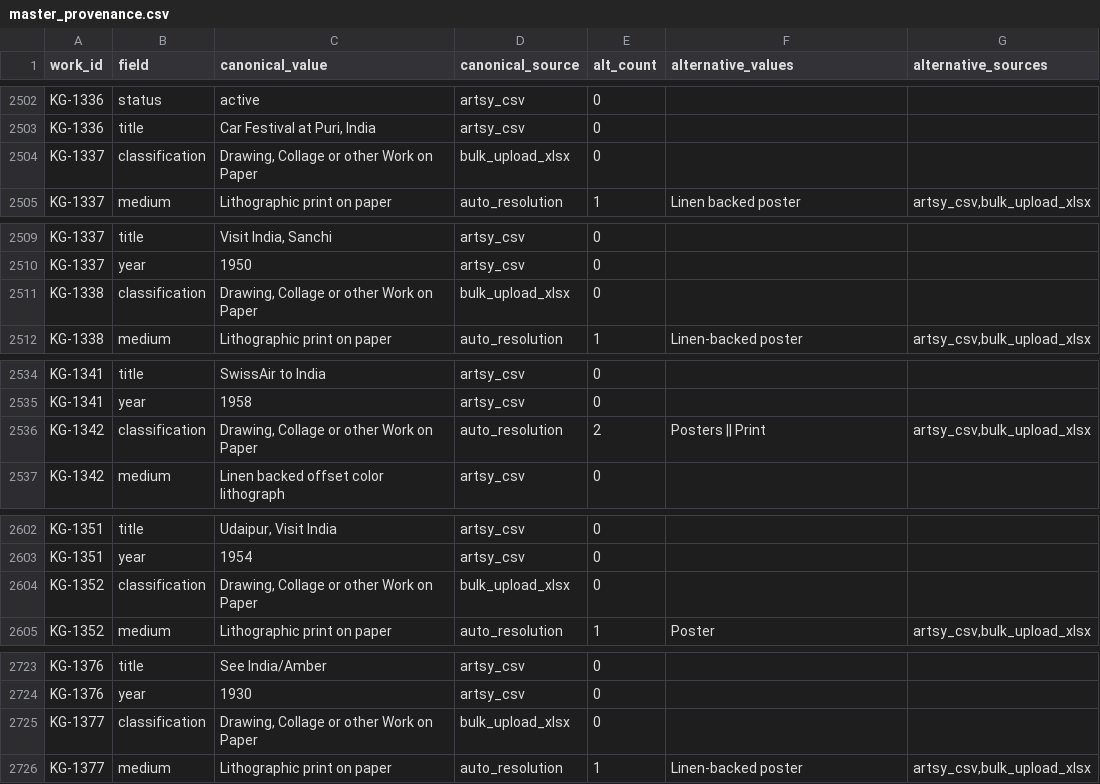
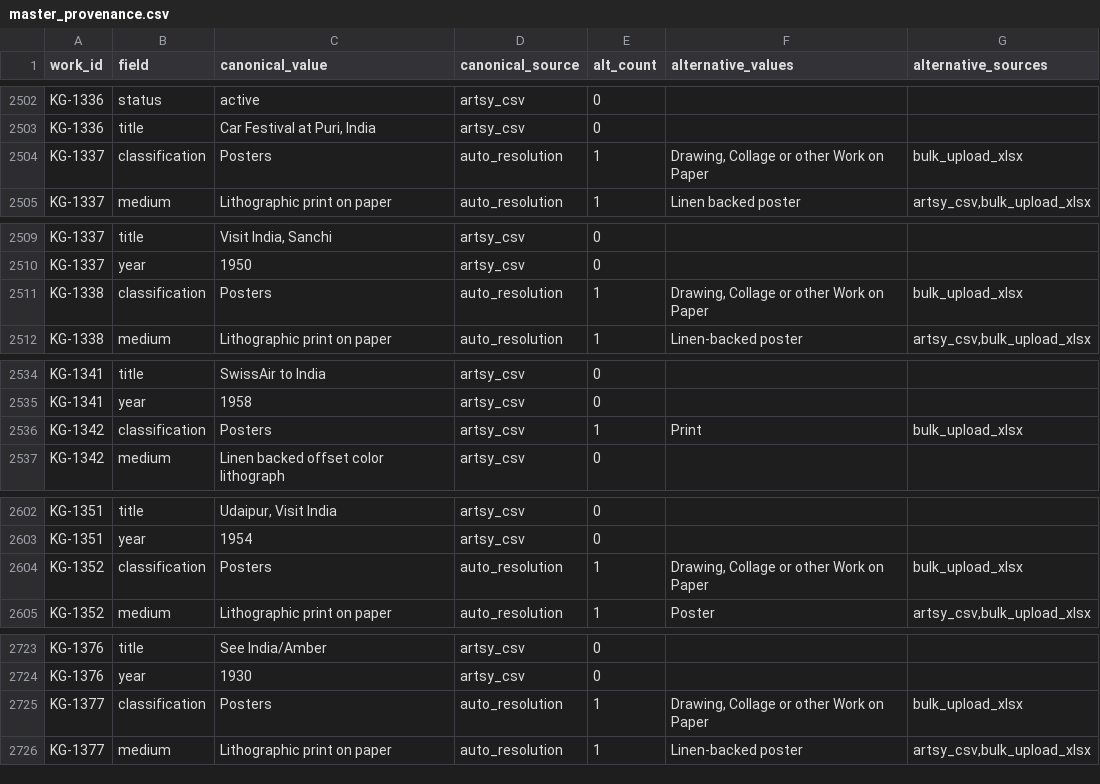
Before and after one commit to kapoorgalleries/kapoorgalleries, a CSV file: data/master_provenance.csv, drawn as a sheet; only a part is shown, gaps mark what is left out; the diff covers the shown part only.

```diff
--- a/data/master_provenance.csv
+++ b/data/master_provenance.csv
@@ -2505,3 +2505,3 @@ KG-1336,status,active,artsy_csv,0,,
 KG-1336,title,"Car Festival at Puri, India",artsy_csv,0,,
-KG-1337,classification,"Drawing, Collage or other Work on Paper",bulk_upload_xlsx,0,,
+KG-1337,classification,Posters,auto_resolution,1,"Drawing, Collage or other Work on Paper",bulk_upload_xlsx
 KG-1337,medium,Lithographic print on paper,auto_resolution,1,Linen backed poster,"artsy_csv,bulk_upload_xlsx"
@@ -2512,3 +2512,3 @@ KG-1337,title,"Visit India, Sanchi",artsy_csv,0,,
 KG-1337,year,1950,artsy_csv,0,,
-KG-1338,classification,"Drawing, Collage or other Work on Paper",bulk_upload_xlsx,0,,
+KG-1338,classification,Posters,auto_resolution,1,"Drawing, Collage or other Work on Paper",bulk_upload_xlsx
 KG-1338,medium,Lithographic print on paper,auto_resolution,1,Linen-backed poster,"artsy_csv,bulk_upload_xlsx"
@@ -2537,3 +2537,3 @@ KG-1341,title,SwissAir to India,artsy_csv,0,,
 KG-1341,year,1958,artsy_csv,0,,
-KG-1342,classification,"Drawing, Collage or other Work on Paper",auto_resolution,2,Posters || Print,"artsy_csv,bulk_upload_xlsx"
+KG-1342,classification,Posters,artsy_csv,1,Print,bulk_upload_xlsx
 KG-1342,medium,Linen backed offset color lithograph,artsy_csv,0,,
@@ -2605,3 +2605,3 @@ KG-1351,title,"Udaipur, Visit India",artsy_csv,0,,
 KG-1351,year,1954,artsy_csv,0,,
-KG-1352,classification,"Drawing, Collage or other Work on Paper",bulk_upload_xlsx,0,,
+KG-1352,classification,Posters,auto_resolution,1,"Drawing, Collage or other Work on Paper",bulk_upload_xlsx
 KG-1352,medium,Lithographic print on paper,auto_resolution,1,Poster,"artsy_csv,bulk_upload_xlsx"
@@ -2726,3 +2726,3 @@ KG-1376,title,See India/Amber,artsy_csv,0,,
 KG-1376,year,1930,artsy_csv,0,,
-KG-1377,classification,"Drawing, Collage or other Work on Paper",bulk_upload_xlsx,0,,
+KG-1377,classification,Posters,auto_resolution,1,"Drawing, Collage or other Work on Paper",bulk_upload_xlsx
 KG-1377,medium,Lithographic print on paper,auto_resolution,1,Linen-backed poster,"artsy_csv,bulk_upload_xlsx"
```
Also changed, not shown: 117 edited cells elsewhere in this file, data/artsy_upload.csv, data/conflicts.csv, 10 other files.
